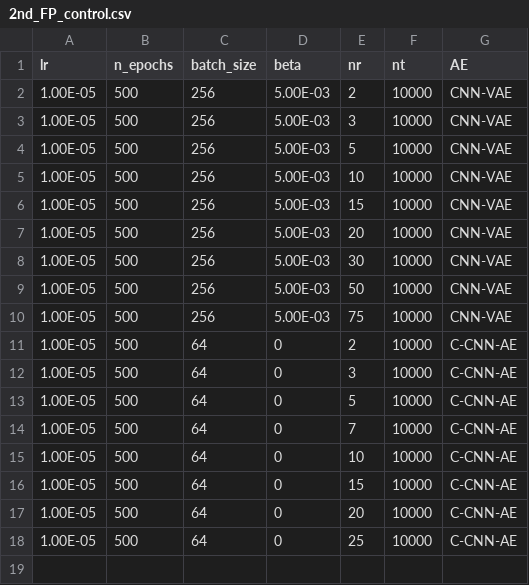
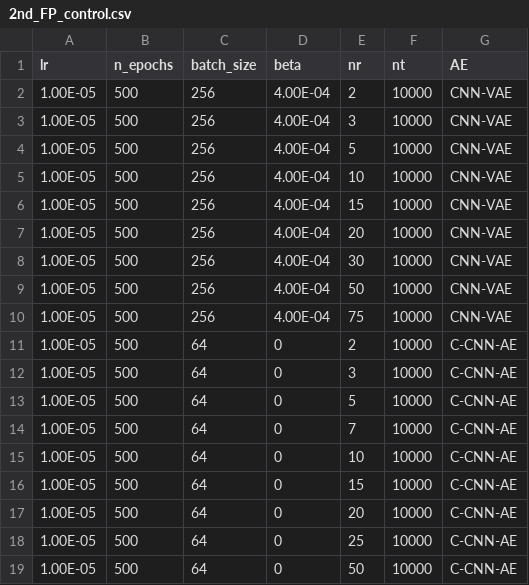
Before and after one commit to PatGCaspuenas/raDICal, a CSV file: OUTPUT/2nd_FP_control.csv, drawn as a sheet.

```diff
--- a/OUTPUT/2nd_FP_control.csv
+++ b/OUTPUT/2nd_FP_control.csv
@@ -1,11 +1,11 @@
 lr,n_epochs,batch_size,beta,nr,nt,AE
-1.00E-05,500,256,5.00E-03,2,10000,CNN-VAE
-1.00E-05,500,256,5.00E-03,3,10000,CNN-VAE
-1.00E-05,500,256,5.00E-03,5,10000,CNN-VAE
-1.00E-05,500,256,5.00E-03,10,10000,CNN-VAE
-1.00E-05,500,256,5.00E-03,15,10000,CNN-VAE
-1.00E-05,500,256,5.00E-03,20,10000,CNN-VAE
-1.00E-05,500,256,5.00E-03,30,10000,CNN-VAE
-1.00E-05,500,256,5.00E-03,50,10000,CNN-VAE
-1.00E-05,500,256,5.00E-03,75,10000,CNN-VAE
+1.00E-05,500,256,4.00E-04,2,10000,CNN-VAE
+1.00E-05,500,256,4.00E-04,3,10000,CNN-VAE
+1.00E-05,500,256,4.00E-04,5,10000,CNN-VAE
+1.00E-05,500,256,4.00E-04,10,10000,CNN-VAE
+1.00E-05,500,256,4.00E-04,15,10000,CNN-VAE
+1.00E-05,500,256,4.00E-04,20,10000,CNN-VAE
+1.00E-05,500,256,4.00E-04,30,10000,CNN-VAE
+1.00E-05,500,256,4.00E-04,50,10000,CNN-VAE
+1.00E-05,500,256,4.00E-04,75,10000,CNN-VAE
 1.00E-05,500,64,0,2,10000,C-CNN-AE
@@ -18 +18,2 @@
 1.00E-05,500,64,0,25,10000,C-CNN-AE
+1.00E-05,500,64,0,50,10000,C-CNN-AE
```
Also changed, not shown: OUTPUT/2nd_FP_no_control.csv, OUTPUT/31rd_FP_control.csv, 41 other files.
